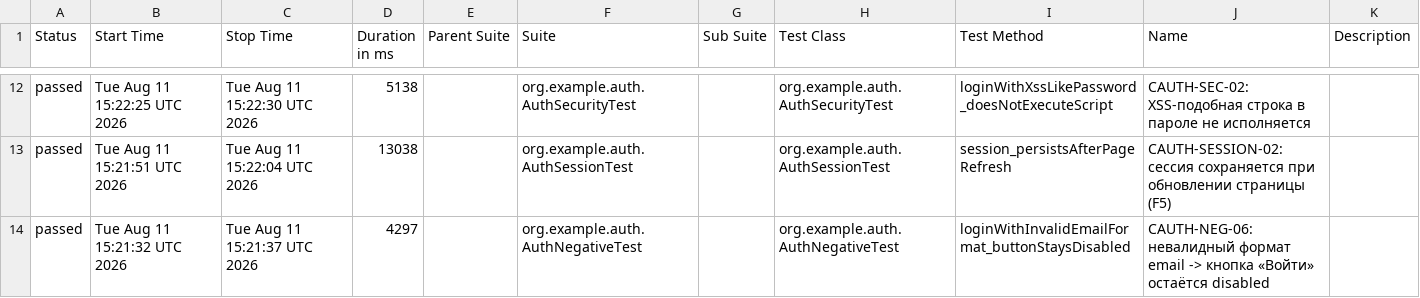
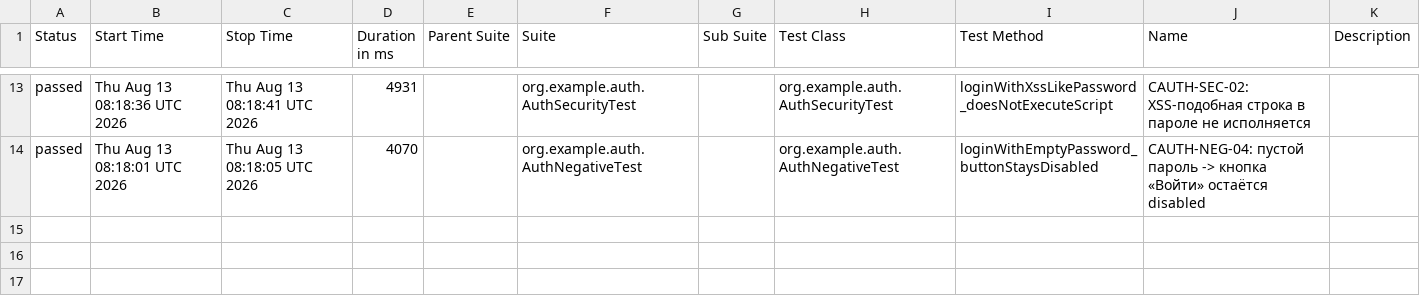
Before and after one commit to lera-kabanova/batteryfly_web_tests, a CSV file: data/suites.csv, drawn as a sheet; only a part is shown, gaps mark what is left out; the diff covers the shown part only.

```diff
--- a/data/suites.csv
+++ b/data/suites.csv
@@ -12,3 +13,2 @@
-"passed","Tue Aug 11 15:22:25 UTC 2026","Tue Aug 11 15:22:30 UTC 2026","5138","","org.example.auth.AuthSecurityTest","","org.example.auth.AuthSecurityTest","loginWithXssLikePassword_doesNotExecuteScript","CAUTH-SEC-02: XSS-подобная строка в пароле не исполняется",""
-"passed","Tue Aug 11 15:21:51 UTC 2026","Tue Aug 11 15:22:04 UTC 2026","13038","","org.example.auth.AuthSessionTest","","org.example.auth.AuthSessionTest","session_persistsAfterPageRefresh","CAUTH-SESSION-02: сессия сохраняется при обновлении страницы (F5)",""
-"passed","Tue Aug 11 15:21:32 UTC 2026","Tue Aug 11 15:21:37 UTC 2026","4297","","org.example.auth.AuthNegativeTest","","org.example.auth.AuthNegativeTest","loginWithInvalidEmailFormat_buttonStaysDisabled","CAUTH-NEG-06: невалидный формат email -> кнопка «Войти» остаётся disabled",""
+"passed","Thu Aug 13 08:18:36 UTC 2026","Thu Aug 13 08:18:41 UTC 2026","4931","","org.example.auth.AuthSecurityTest","","org.example.auth.AuthSecurityTest","loginWithXssLikePassword_doesNotExecuteScript","CAUTH-SEC-02: XSS-подобная строка в пароле не исполняется",""
+"passed","Thu Aug 13 08:18:01 UTC 2026","Thu Aug 13 08:18:05 UTC 2026","4070","","org.example.auth.AuthNegativeTest","","org.example.auth.AuthNegativeTest","loginWithEmptyPassword_buttonStaysDisabled","CAUTH-NEG-04: пустой пароль -> кнопка «Войти» остаётся disabled",""
```
Also changed, not shown: 5 added rows, 4 removed rows and 24 edited cells elsewhere in this file, 50 other files.
